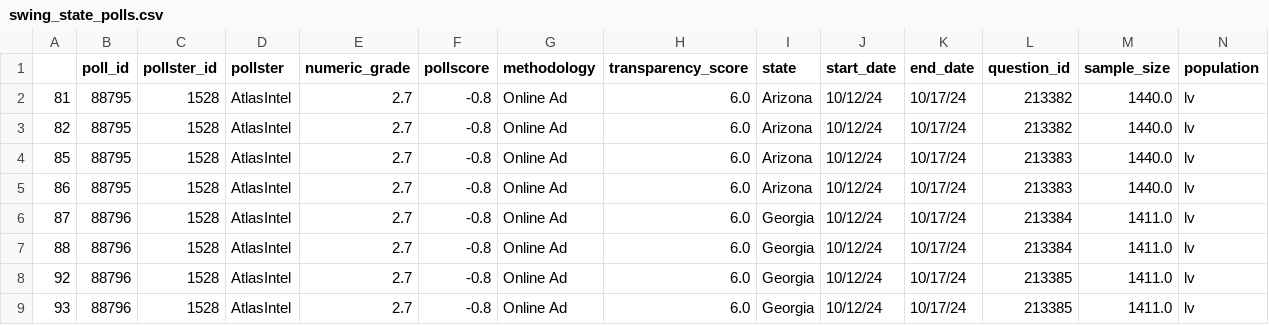
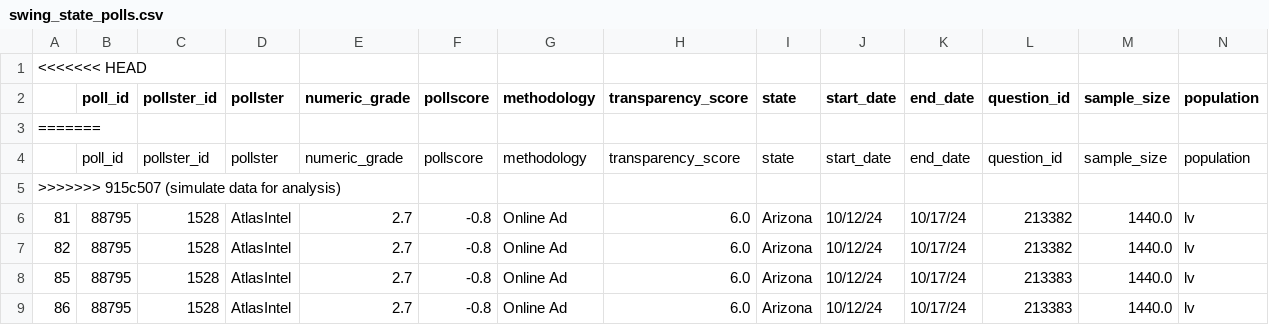
Before and after one commit to JfpGilbert0/nov_2024_trump_v_harris, a CSV file: data/raw_data/swing_state_polls.csv, drawn as a sheet; only a part is shown; the shorter side is filled out with more unchanged rows; rows hold the shown columns only; the diff names each change by its address in the sheet, - before the commit and + after, or states it on an @@ line.

```diff
--- a/data/raw_data/swing_state_polls.csv
+++ b/data/raw_data/swing_state_polls.csv
+row 1: <<<<<<< HEAD
+row 3: =======
+row 4:  | poll_id | pollster_id | pollster | numeric_grade | pollscore | methodology | transparency_score | state | start_date | end_date | question_id | sample_size | population
+row 5: >>>>>>> 915c507 (simulate data for analysis)
```
Also changed, not shown: 3 other files.
